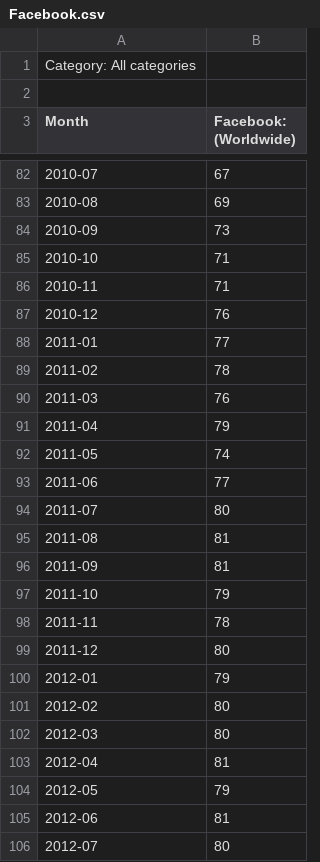
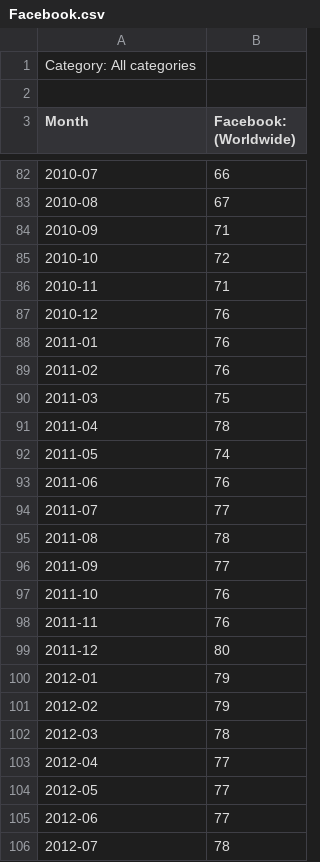
Before and after one commit to hmatejx/slashdot-ai-hype, a CSV file: examples/Facebook.csv, drawn as a sheet; only a part is shown, gaps mark what is left out; the diff covers the shown part only.

Commit message:
Updated the Facebook and LinkedIn validation
- The Facebook prediction is spot-on!
- The LinkedIn is definitely doing something right ;-)

```diff
--- a/examples/Facebook.csv
+++ b/examples/Facebook.csv
@@ -82,25 +82,25 @@ Month,Facebook: (Worldwide)
-2010-07,67
-2010-08,69
-2010-09,73
-2010-10,71
+2010-07,66
+2010-08,67
+2010-09,71
+2010-10,72
 2010-11,71
 2010-12,76
-2011-01,77
-2011-02,78
-2011-03,76
-2011-04,79
+2011-01,76
+2011-02,76
+2011-03,75
+2011-04,78
 2011-05,74
-2011-06,77
-2011-07,80
-2011-08,81
-2011-09,81
-2011-10,79
-2011-11,78
+2011-06,76
+2011-07,77
+2011-08,78
+2011-09,77
+2011-10,76
+2011-11,76
 2011-12,80
 2012-01,79
-2012-02,80
-2012-03,80
-2012-04,81
-2012-05,79
-2012-06,81
-2012-07,80
+2012-02,79
+2012-03,78
+2012-04,77
+2012-05,77
+2012-06,77
+2012-07,78
```
Also changed, not shown: 7 added rows and 73 edited cells elsewhere in this file, examples/LinkedIn.csv, 3 other files.
